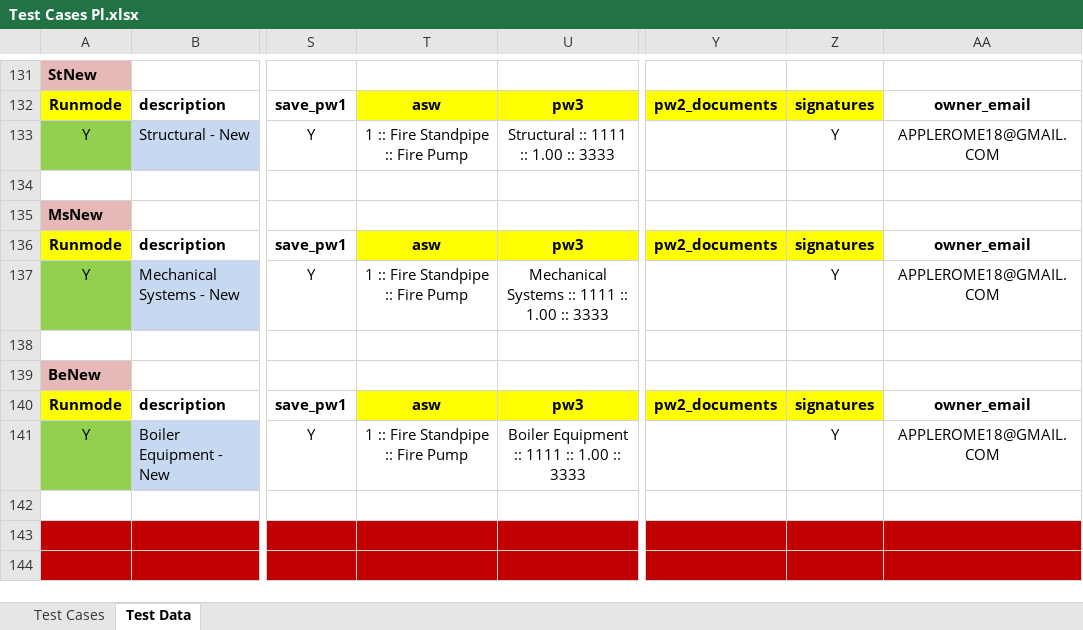
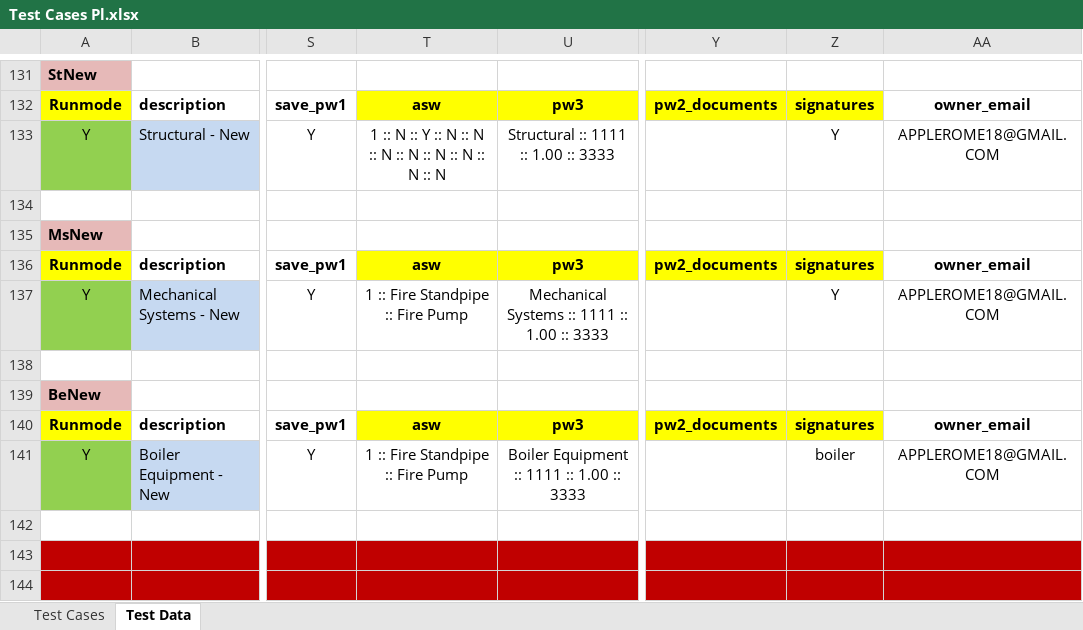
Before and after one commit to dobnowqa/all-projects, an Excel workbook: src/com/data/Test Cases Pl.xlsx, sheet Test Data, drawn as a sheet; only a part is shown, gaps mark what is left out; values as stored, in another font and other column widths than the file's, no borders; the diff names each change by its address in the sheet, - before the commit and + after, or states it on an @@ line.

Commit message:
latest data files as of 2018-12-17
latest data files as of 2018-12-17 - test cases pl.xlsx

```diff
--- a/src/com/data/Test Cases Pl.xlsx (sheet Test Data)
+++ b/src/com/data/Test Cases Pl.xlsx (sheet Test Data)
-T133: 1 :: Fire Standpipe :: Fire Pump
+T133: 1 :: N :: Y :: N :: N :: N :: N :: N :: N :: N :: N
-Z141: Y
+Z141: boiler
```
